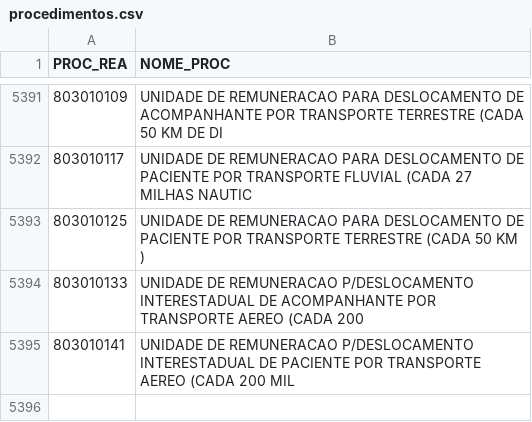
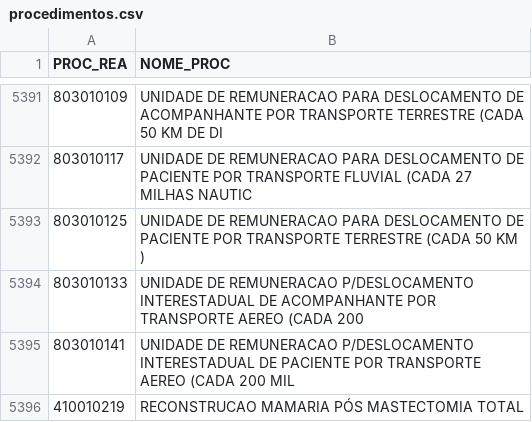
Before and after one commit to iziefigueiredo/datasus-sih, a CSV file: data/support/procedimentos.csv, drawn as a sheet; only a part is shown, gaps mark what is left out.

```diff
--- a/data/support/procedimentos.csv
+++ b/data/support/procedimentos.csv
@@ -5395 +5395,2 @@ PROC_REA,NOME_PROC
 803010141,UNIDADE DE REMUNERACAO P/DESLOCAMENTO INTERESTADUAL DE PACIENTE POR TRANSPORTE AEREO (CADA 200 MIL
+410010219,RECONSTRUCAO MAMARIA PÓS MASTECTOMIA TOTAL
```
Also changed, not shown: 10 other files.
